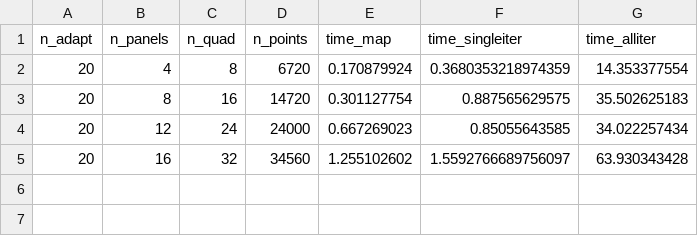
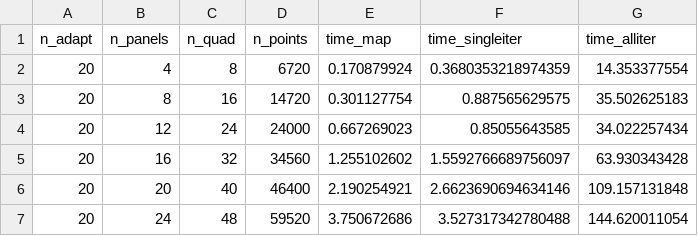
Before and after one commit to xuanzhaogao/four_index_integral_solver, a CSV file: codes/box2d/data/benchmark_fmm2d.csv, drawn as a sheet.

```diff
--- a/codes/box2d/data/benchmark_fmm2d.csv
+++ b/codes/box2d/data/benchmark_fmm2d.csv
@@ -5 +5,3 @@ n_adapt,n_panels,n_quad,n_points,time_map,time_singleiter,time_alliter
 20,16,32,34560,1.255102602,1.5592766689756097,63.930343428
+20,20,40,46400,2.190254921,2.6623690694634146,109.157131848
+20,24,48,59520,3.750672686,3.527317342780488,144.620011054
```
Also changed, not shown: 3 other files.
